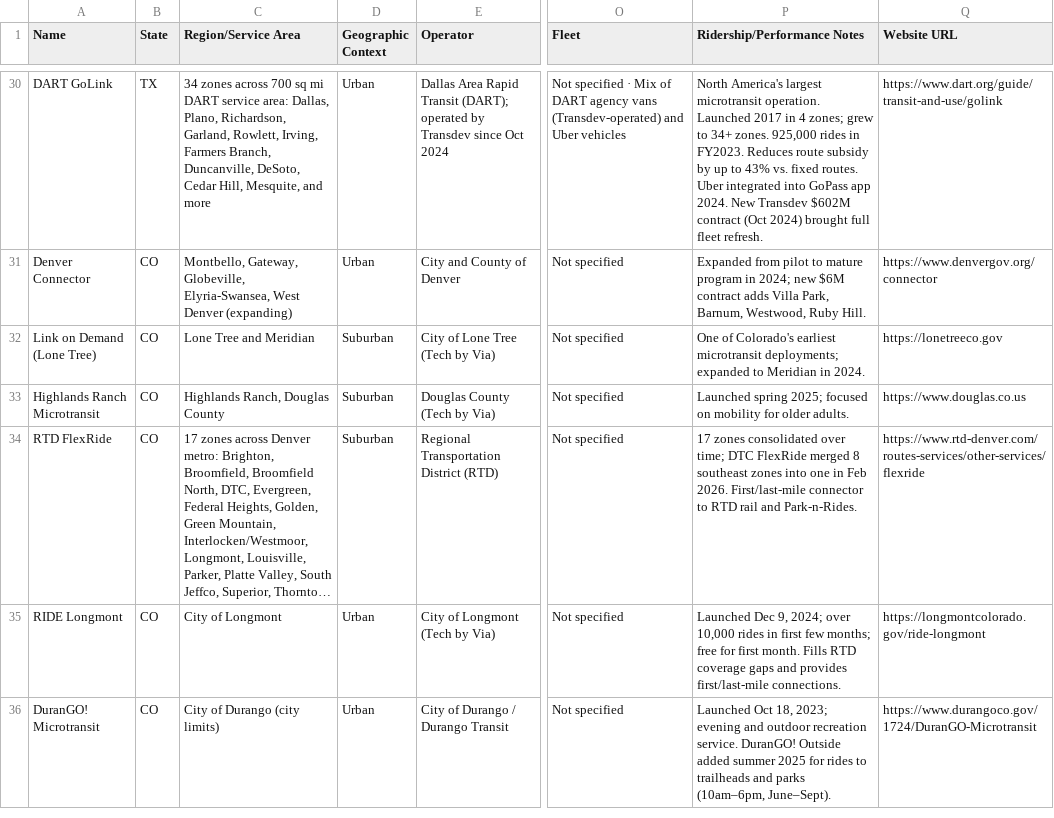
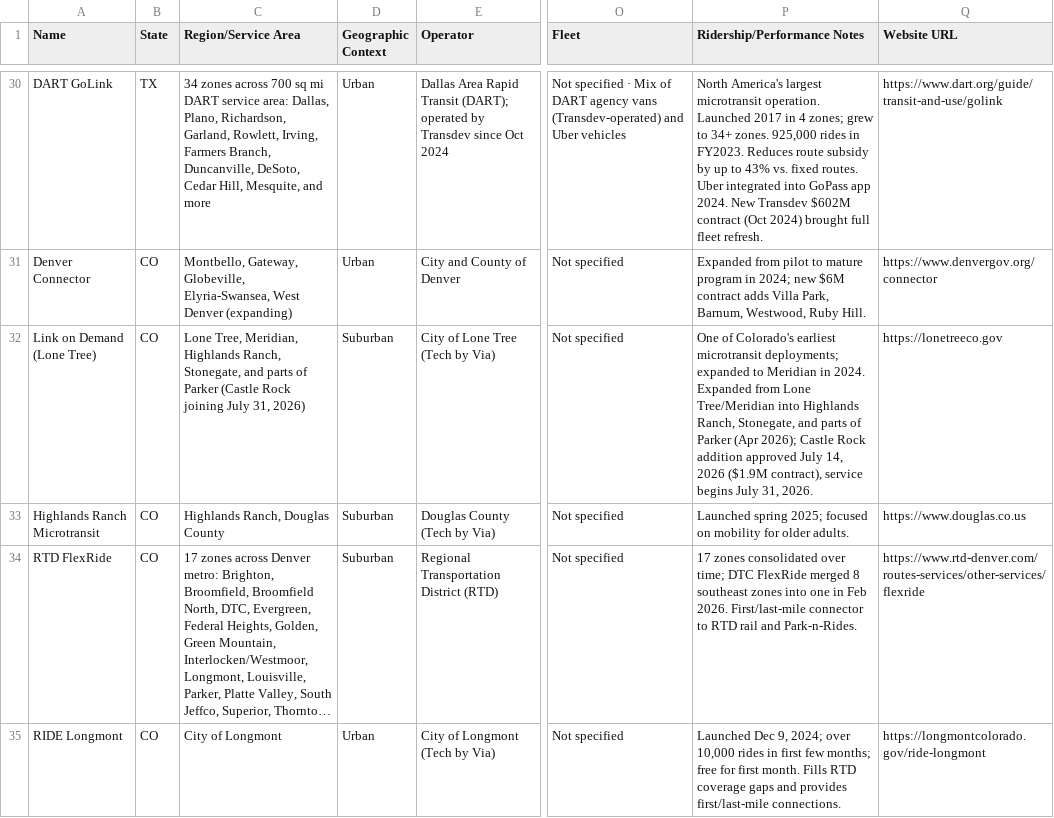
Before and after one commit to jfish79/odt-dashboard, a CSV file: ODT_Inventory.csv, drawn as a sheet; only a part is shown, gaps mark what is left out; the shorter side is filled out with more unchanged rows; long unchanged cells end in …; the diff covers the shown part only; the diff names each change by its address in the sheet, - before the commit and + after, or states it on an @@ line.

```diff
--- a/ODT_Inventory.csv
+++ b/ODT_Inventory.csv
-C32 (Region/Service Area): Lone Tree and Meridian
+C32 (Region/Service Area): Lone Tree, Meridian, Highlands Ranch, Stonegate, and parts of Parker (Castle Rock joining July 31, 2026)
-P32 (Ridership/Performance Notes): …in 2024.
+P32 (Ridership/Performance Notes): …in 2024. Expanded from Lone Tree/Meridian into Highlands Ranch, Stonegate, and parts of Parker (Apr 2026); Castle Rock addition approved July 14, 2026 ($1.9M contract), service begins July 31, 2026.
```
Also changed, not shown: 1 added row elsewhere in this file, concerns.csv, summary.csv, 2 other files.
